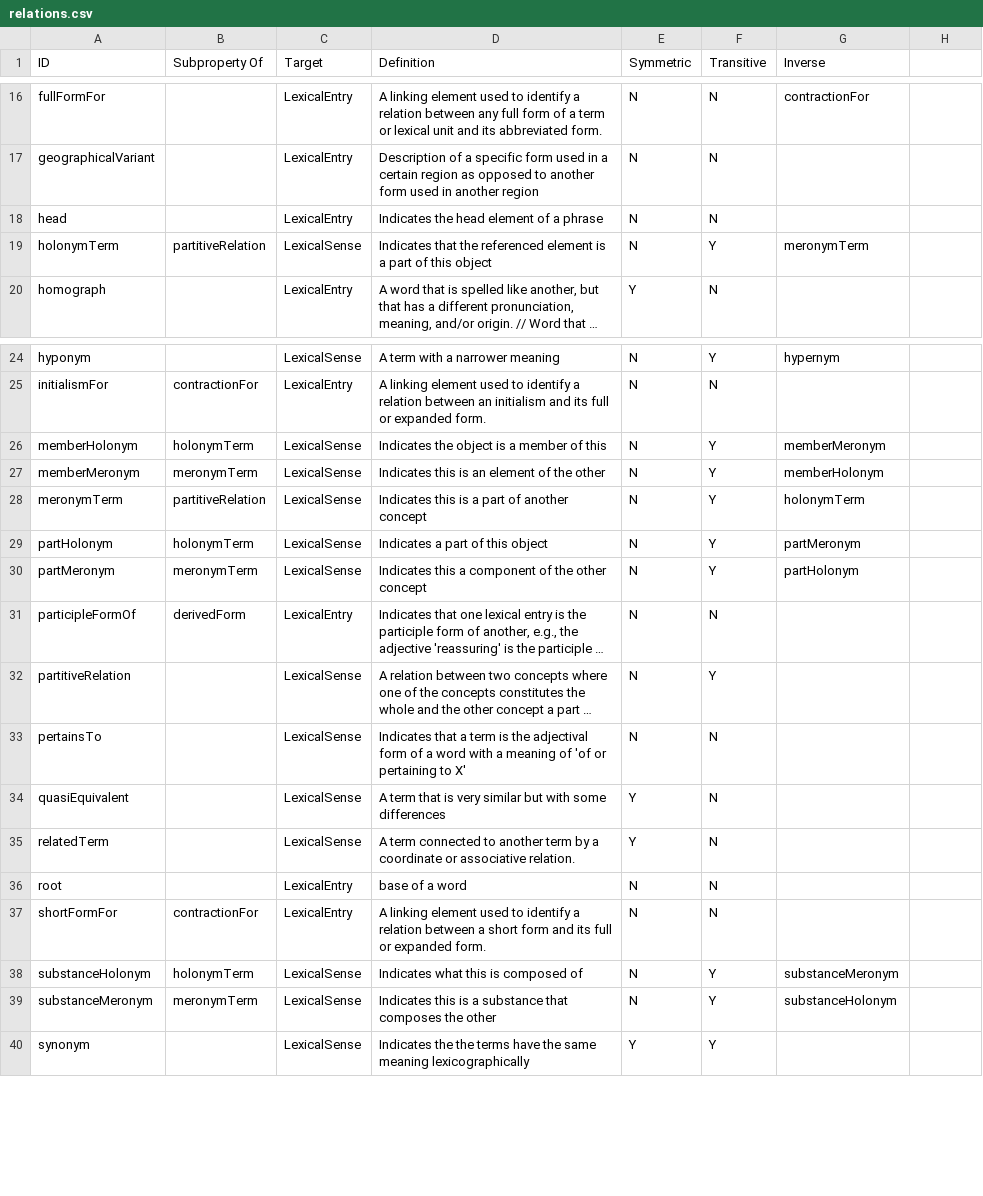
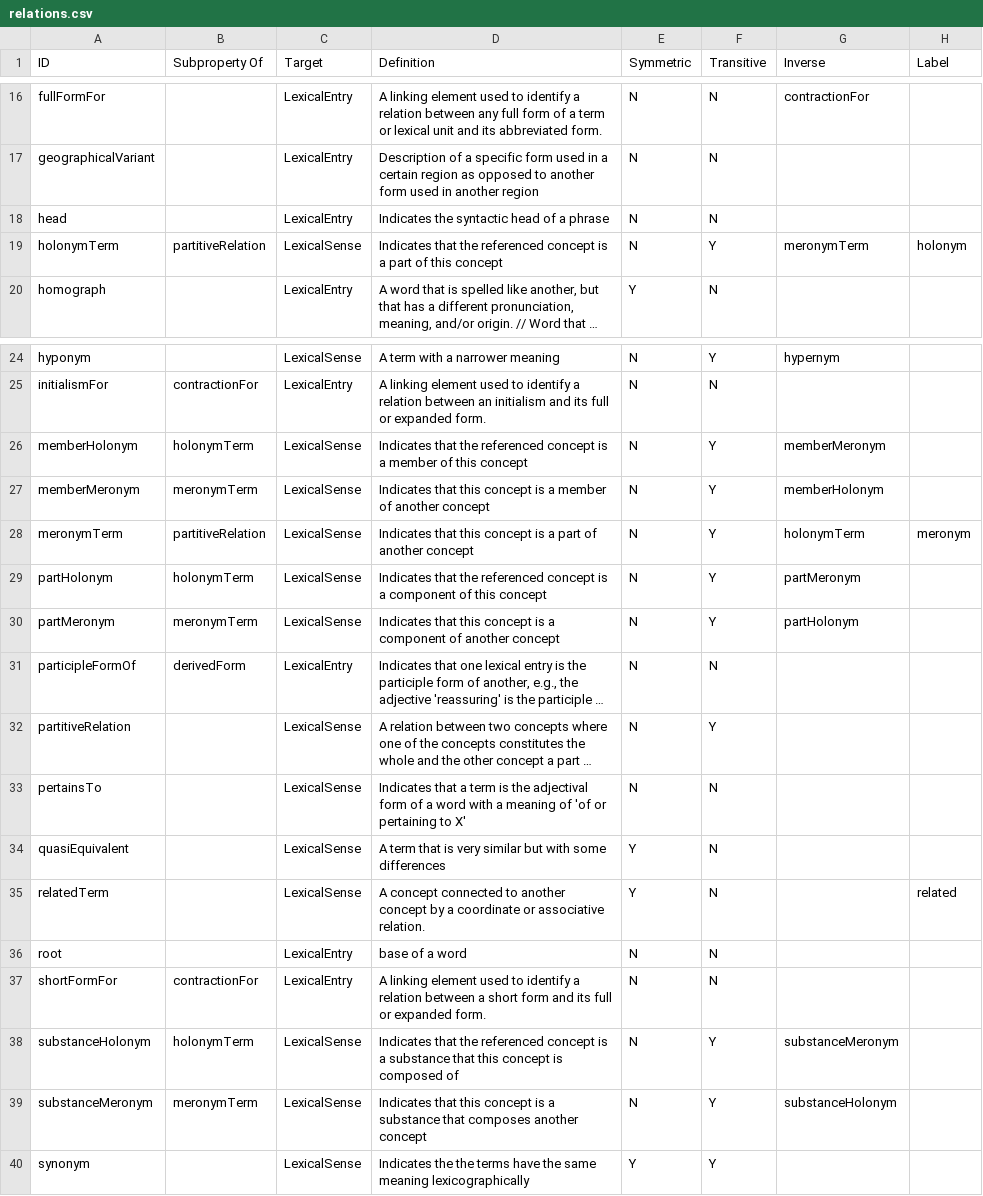
Before and after one commit to ontolex/lexinfo, a CSV file: data/relations.csv, drawn as a sheet; only a part is shown, gaps mark what is left out; long unchanged cells end in …; the diff covers the shown part only; the diff names each change by its address in the sheet, - before the commit and + after, or states it on an @@ line.

```diff
--- a/data/relations.csv
+++ b/data/relations.csv
-H1: (empty)
+H1: Label
-D18 (Definition): Indicates the head element of a phrase
+D18 (Definition): Indicates the syntactic head of a phrase
-D19 (Definition): …the referenced element is a part of this object
+D19 (Definition): …the referenced concept is a part of this concept
-H19 (Label): (empty)
+H19 (Label): holonym
-D26 (Definition): Indicates the object is a member of this
+D26 (Definition): Indicates that the referenced concept is a member of this concept
-D27 (Definition): Indicates this is an element of the other
+D27 (Definition): Indicates that this concept is a member of another concept
-D28 (Definition): Indicates this is a…
+D28 (Definition): Indicates that this concept is a…
-H28 (Label): (empty)
+H28 (Label): meronym
-D29 (Definition): Indicates a part of this object
+D29 (Definition): Indicates that the referenced concept is a component of this concept
-D30 (Definition): Indicates this a component of the other concept
+D30 (Definition): Indicates that this concept is a component of another concept
-D35 (Definition): A term connected to another term by a…
+D35 (Definition): A concept connected to another concept by a…
-H35 (Label): (empty)
+H35 (Label): related
-D38 (Definition): Indicates what this is composed…
+D38 (Definition): Indicates that the referenced concept is a substance that this concept is composed…
-D39 (Definition): Indicates this is a substance that composes the other
+D39 (Definition): Indicates that this concept is a substance that composes another concept
```
Also changed, not shown: 2 edited cells elsewhere in this file, data/usages.csv, 5 other files.
